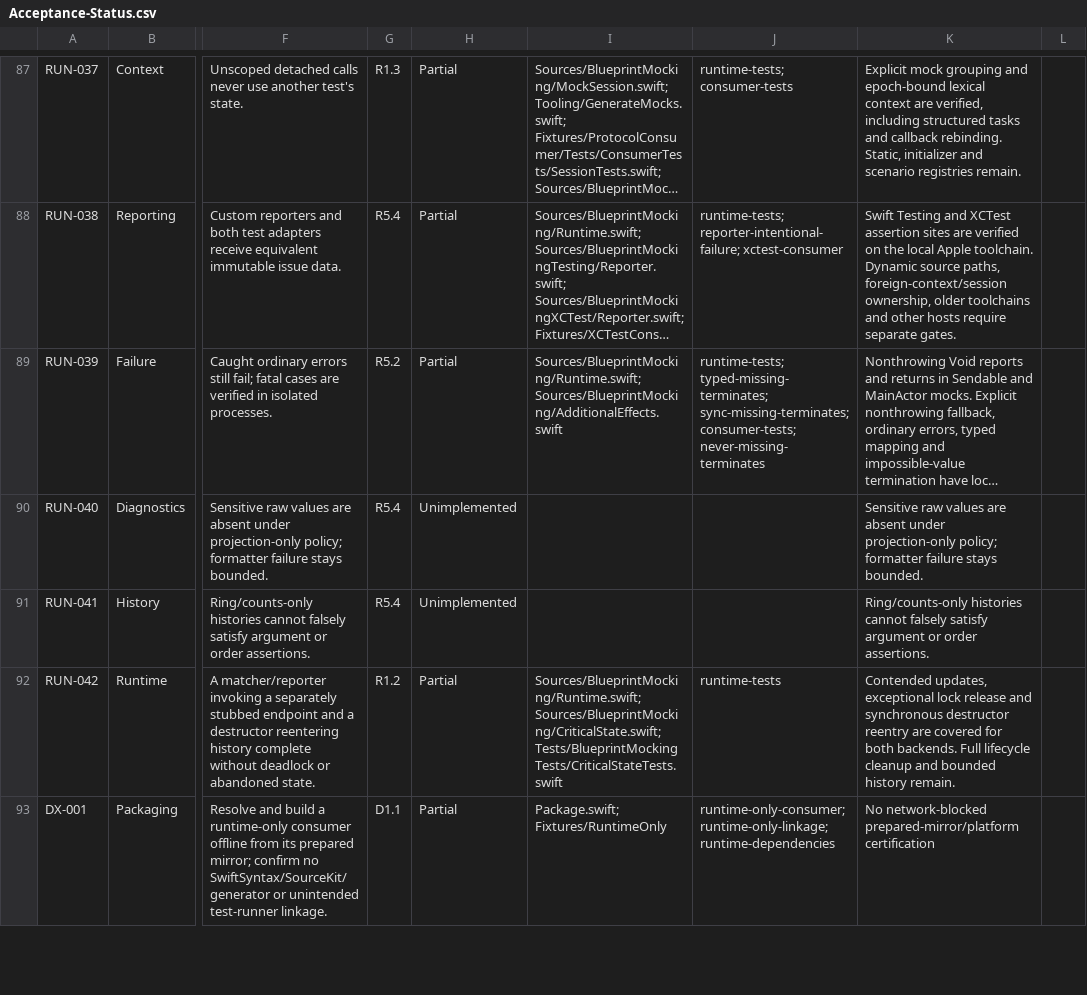
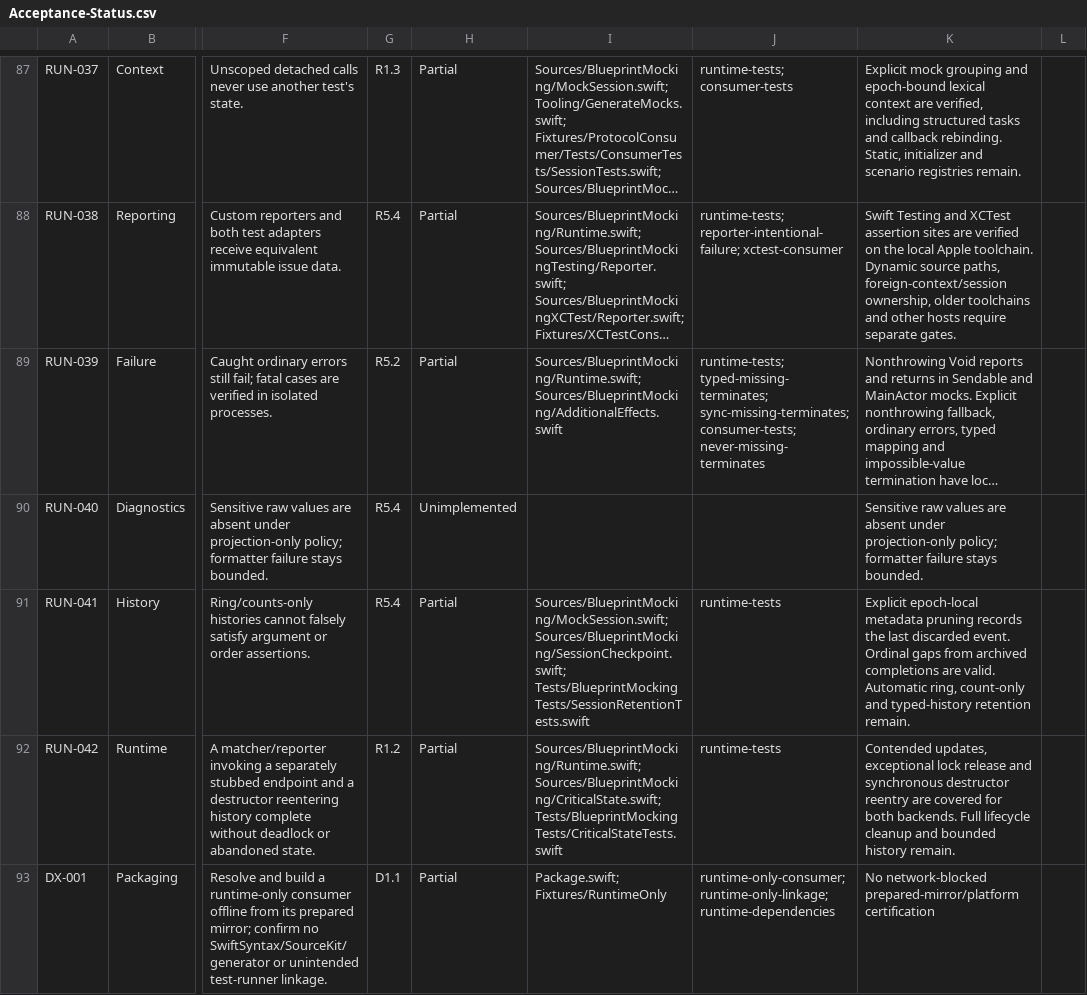
Before and after one commit to trianstudios/blueprint-swift-mocking-framework, a CSV file: Docs/Acceptance-Status.csv, drawn as a sheet; only a part is shown, gaps mark what is left out; long unchanged cells end in …; the diff names each change by its address in the sheet, - before the commit and + after, or states it on an @@ line.

Commit message:
Milestone 25: distinguish pruned history from ordinal gaps
Record an explicit epoch-local retention boundary, preserve completion after pruning, and reject unverifiable replay and order assertions.

```diff
--- a/Docs/Acceptance-Status.csv
+++ b/Docs/Acceptance-Status.csv
-H91: Unimplemented
+H91: Partial
-I91: (empty)
+I91: Sources/BlueprintMocking/MockSession.swift; Sources/BlueprintMocking/SessionCheckpoint.swift; Tests/BlueprintMockingTests/SessionRetentionTests.swift
-J91: (empty)
+J91: runtime-tests
-K91: Ring/counts-only histories cannot falsely satisfy argument or order assertions.
+K91: Explicit epoch-local metadata pruning records the last discarded event. Ordinal gaps from archived completions are valid. Automatic ring, count-only and typed-history retention remain.
```
Also changed, not shown: 5 other files.
